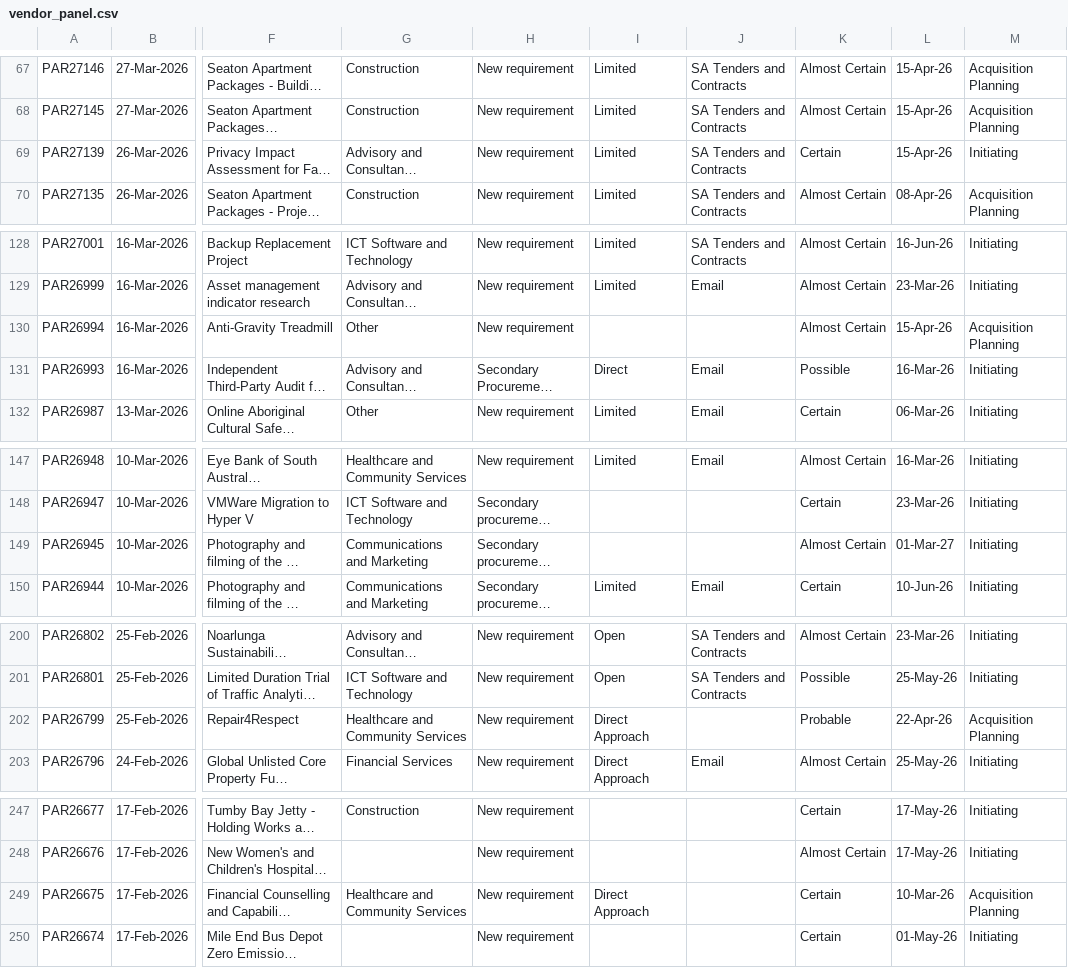
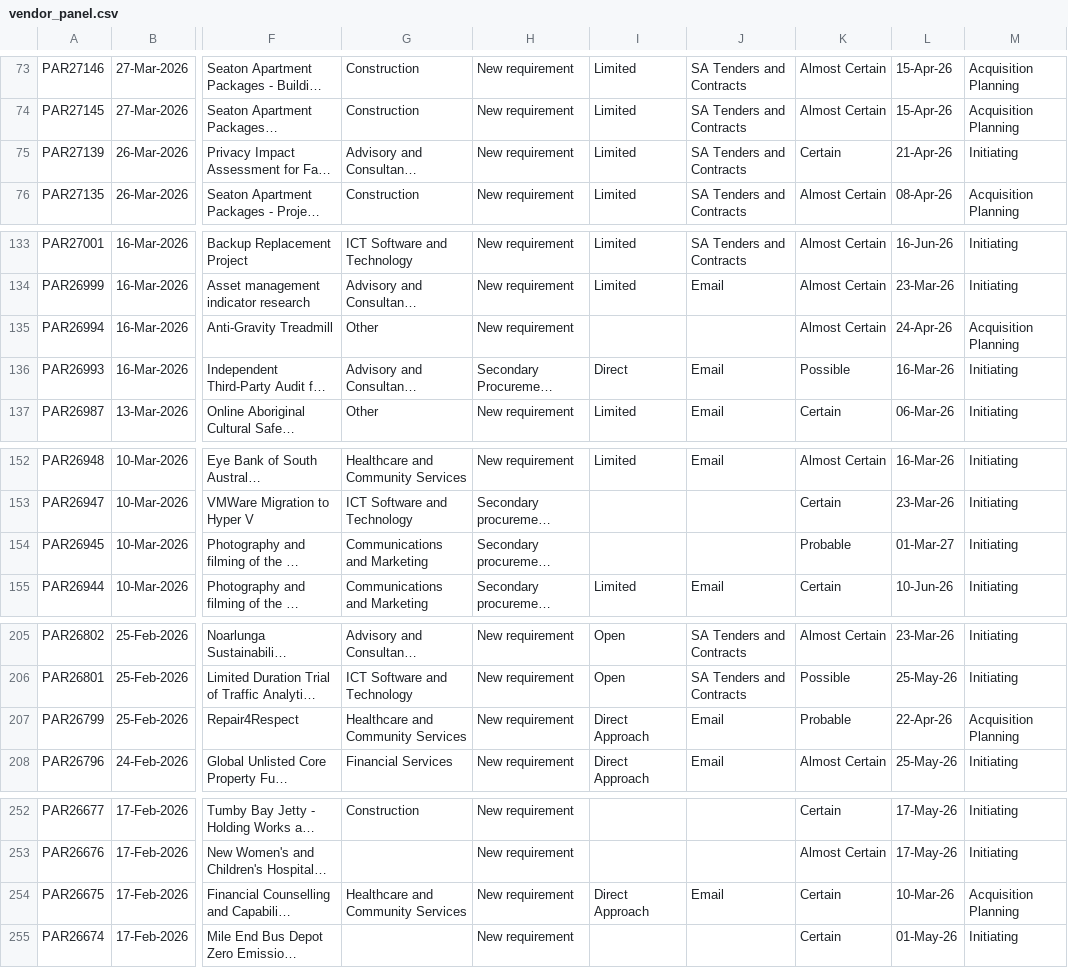
Before and after one commit to J-Lich/__temp_panel_output, a CSV file: vendor_panel.csv, drawn as a sheet; only a part is shown, gaps mark what is left out; long unchanged cells end in …; addresses are those after the commit; the diff covers the shown part only; the diff names each change by its address in the sheet, - before the commit and + after, or states it on an @@ line.

```diff
--- a/vendor_panel.csv
+++ b/vendor_panel.csv
-L75: 15-Apr-26
+L75: 21-Apr-26
-L135: 15-Apr-26
+L135: 24-Apr-26
-K154: Almost Certain
+K154: Probable
-J207: (empty)
+J207: Email
-J254: (empty)
+J254: Email
```
Also changed, not shown: 7 added rows, 7 removed rows and 4 edited cells elsewhere in this file, 1 other file.
